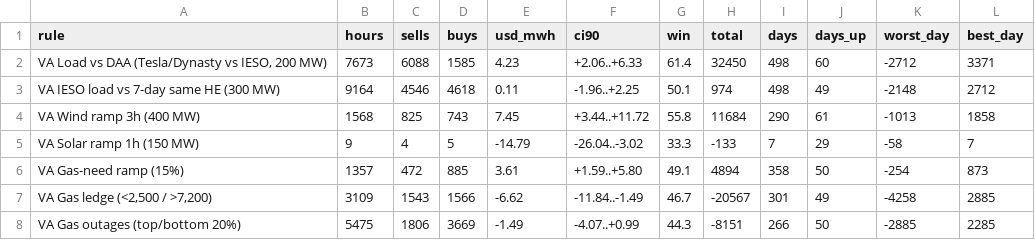
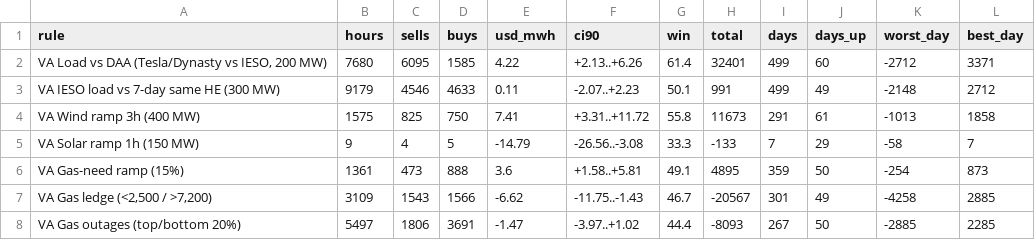
Before and after one commit to Dynastymaad/ieso-cushion-model, a CSV file: data/dv_rules_EAST.csv, drawn as a sheet; only a part is shown; the diff covers the shown part only.

```diff
--- a/data/dv_rules_EAST.csv
+++ b/data/dv_rules_EAST.csv
@@ -1,8 +1,8 @@
 rule,hours,sells,buys,usd_mwh,ci90,win,total,days,days_up,worst_day,best_day
-"VA Load vs DAA (Tesla/Dynasty vs IESO, 200 MW)",7673,6088,1585,4.23,+2.06..+6.33,61.4,32450,498,60,-2712,3371
-VA IESO load vs 7-day same HE (300 MW),9164,4546,4618,0.11,-1.96..+2.25,50.1,974,498,49,-2148,2712
-VA Wind ramp 3h (400 MW),1568,825,743,7.45,+3.44..+11.72,55.8,11684,290,61,-1013,1858
-VA Solar ramp 1h (150 MW),9,4,5,-14.79,-26.04..-3.02,33.3,-133,7,29,-58,7
-VA Gas-need ramp (15%),1357,472,885,3.61,+1.59..+5.80,49.1,4894,358,50,-254,873
-"VA Gas ledge (<2,500 / >7,200)",3109,1543,1566,-6.62,-11.84..-1.49,46.7,-20567,301,49,-4258,2885
-VA Gas outages (top/bottom 20%),5475,1806,3669,-1.49,-4.07..+0.99,44.3,-8151,266,50,-2885,2285
+"VA Load vs DAA (Tesla/Dynasty vs IESO, 200 MW)",7680,6095,1585,4.22,+2.13..+6.26,61.4,32401,499,60,-2712,3371
+VA IESO load vs 7-day same HE (300 MW),9179,4546,4633,0.11,-2.07..+2.23,50.1,991,499,49,-2148,2712
+VA Wind ramp 3h (400 MW),1575,825,750,7.41,+3.31..+11.72,55.8,11673,291,61,-1013,1858
+VA Solar ramp 1h (150 MW),9,4,5,-14.79,-26.56..-3.08,33.3,-133,7,29,-58,7
+VA Gas-need ramp (15%),1361,473,888,3.6,+1.58..+5.81,49.1,4895,359,50,-254,873
+"VA Gas ledge (<2,500 / >7,200)",3109,1543,1566,-6.62,-11.75..-1.43,46.7,-20567,301,49,-4258,2885
+VA Gas outages (top/bottom 20%),5497,1806,3691,-1.47,-3.97..+1.02,44.4,-8093,267,50,-2885,2285
```
Also changed, not shown: 93 edited cells elsewhere in this file, data/dv_ladders2_EAST.csv, data/dv_ladders2_OTTAWA.csv, 11 other files.
